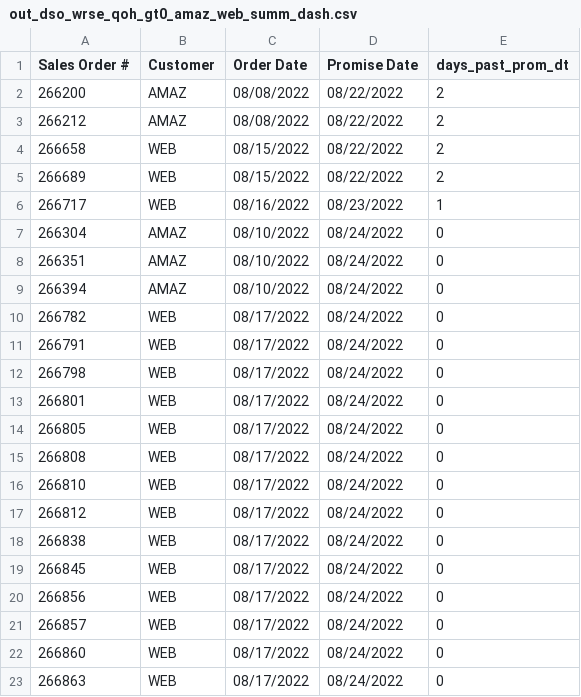
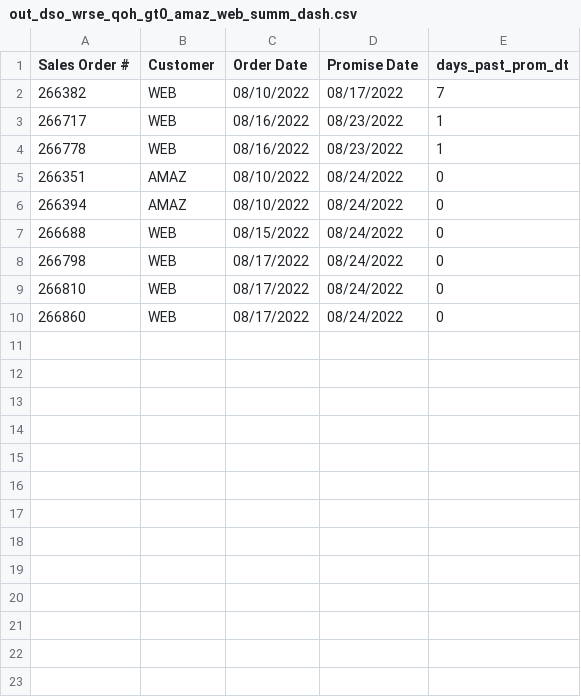
Before and after one commit to famcomfg/pi, a CSV file: out_dso_wrse_qoh_gt0_amaz_web_summ_dash.csv, drawn as a sheet.

```diff
--- a/out_dso_wrse_qoh_gt0_amaz_web_summ_dash.csv
+++ b/out_dso_wrse_qoh_gt0_amaz_web_summ_dash.csv
@@ -1,23 +1,10 @@
 Sales Order #,Customer,Order Date,Promise Date,days_past_prom_dt
-266200,AMAZ,08/08/2022,08/22/2022,2
-266212,AMAZ,08/08/2022,08/22/2022,2
-266658,WEB,08/15/2022,08/22/2022,2
-266689,WEB,08/15/2022,08/22/2022,2
+266382,WEB,08/10/2022,08/17/2022,7
 266717,WEB,08/16/2022,08/23/2022,1
-266304,AMAZ,08/10/2022,08/24/2022,0
+266778,WEB,08/16/2022,08/23/2022,1
 266351,AMAZ,08/10/2022,08/24/2022,0
 266394,AMAZ,08/10/2022,08/24/2022,0
-266782,WEB,08/17/2022,08/24/2022,0
-266791,WEB,08/17/2022,08/24/2022,0
+266688,WEB,08/15/2022,08/24/2022,0
 266798,WEB,08/17/2022,08/24/2022,0
-266801,WEB,08/17/2022,08/24/2022,0
-266805,WEB,08/17/2022,08/24/2022,0
-266808,WEB,08/17/2022,08/24/2022,0
 266810,WEB,08/17/2022,08/24/2022,0
-266812,WEB,08/17/2022,08/24/2022,0
-266838,WEB,08/17/2022,08/24/2022,0
-266845,WEB,08/17/2022,08/24/2022,0
-266856,WEB,08/17/2022,08/24/2022,0
-266857,WEB,08/17/2022,08/24/2022,0
 266860,WEB,08/17/2022,08/24/2022,0
-266863,WEB,08/17/2022,08/24/2022,0
```
Also changed, not shown: out_dso_wrse_qoh_gt0_amaz_web_dtl_dash.csv, out_dso_wrse_qoh_gt0_dtl_dash.csv, 1 other file.
